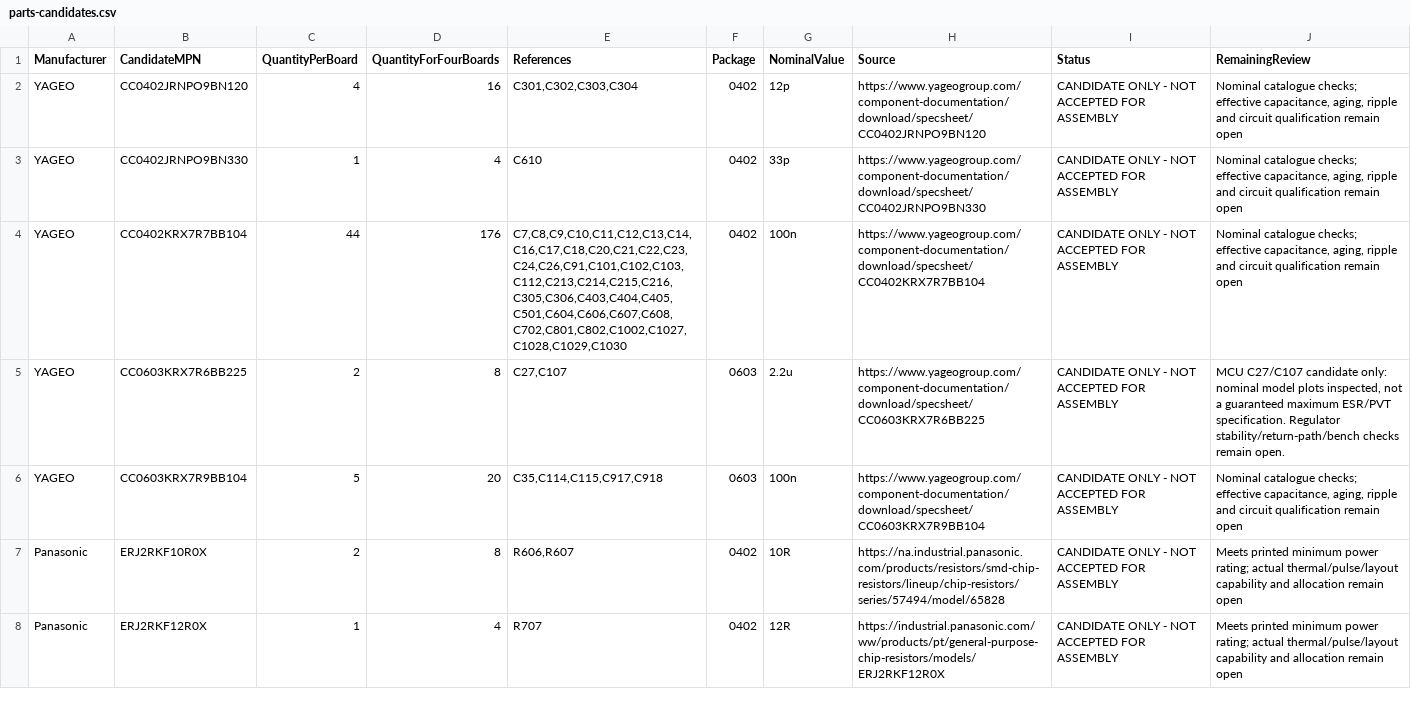
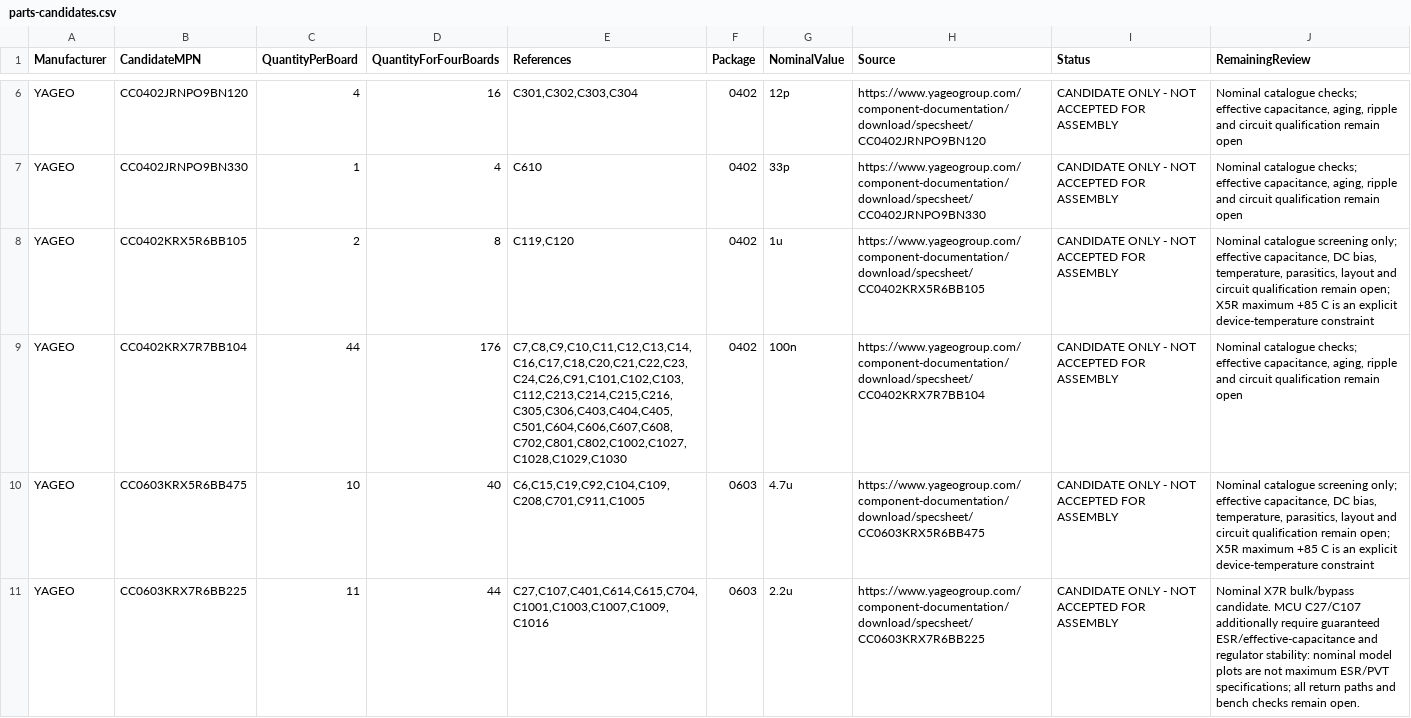
Before and after one commit to adlererik/voicevault, a CSV file: hardware/rev-b/parts-candidates.csv, drawn as a sheet; only a part is shown, gaps mark what is left out; the shorter side is filled out with more unchanged rows; the diff covers the shown part only.

Commit message:
Screen additional capacitor candidates and reject tolerance mismatches

```diff
--- a/hardware/rev-b/parts-candidates.csv
+++ b/hardware/rev-b/parts-candidates.csv
@@ -3,3 +7,5 @@ YAGEO,CC0402JRNPO9BN120,4,16,"C301,C302,C303,C304",0402,12p,https://www.yageogro
 YAGEO,CC0402JRNPO9BN330,1,4,C610,0402,33p,https://www.yageogroup.com/component-documentation/download/specsheet/CC0402JRNPO9BN330,CANDIDATE ONLY - NOT ACCEPTED FOR ASSEMBLY,"Nominal catalogue checks; effective capacitance, aging, ripple and circuit qualification remain open"
+YAGEO,CC0402KRX5R6BB105,2,8,"C119,C120",0402,1u,https://www.yageogroup.com/component-documentation/download/specsheet/CC0402KRX5R6BB105,CANDIDATE ONLY - NOT ACCEPTED FOR ASSEMBLY,"Nominal catalogue screening only; effective capacitance, DC bias, temperature, parasitics, layout and circuit qualification remain open; X5R maximum +85 C is an explicit device-temperature constraint"
 YAGEO,CC0402KRX7R7BB104,44,176,"C7,C8,C9,C10,C11,C12,C13,C14,C16,C17,C18,C20,C21,C22,C23,C24,C26,C91,C101,C102,C103,C112,C213,C214,C215,C216,C305,C306,C403,C404,C405,C501,C604,C606,C607,C608,C702,C801,C802,C1002,C1027,C1028,C1029,C1030",0402,100n,https://www.yageogroup.com/component-documentation/download/specsheet/CC0402KRX7R7BB104,CANDIDATE ONLY - NOT ACCEPTED FOR ASSEMBLY,"Nominal catalogue checks; effective capacitance, aging, ripple and circuit qualification remain open"
-YAGEO,CC0603KRX7R6BB225,2,8,"C27,C107",0603,2.2u,https://www.yageogroup.com/component-documentation/download/specsheet/CC0603KRX7R6BB225,CANDIDATE ONLY - NOT ACCEPTED FOR ASSEMBLY,"MCU C27/C107 candidate only: nominal model plots inspected, not a guaranteed maximum ESR/PVT specification. Regulator stability/return-path/bench checks remain open."
+YAGEO,CC0603KRX5R6BB475,10,40,"C6,C15,C19,C92,C104,C109,C208,C701,C911,C1005",0603,4.7u,https://www.yageogroup.com/component-documentation/download/specsheet/CC0603KRX5R6BB475,CANDIDATE ONLY - NOT ACCEPTED FOR ASSEMBLY,"Nominal catalogue screening only; effective capacitance, DC bias, temperature, parasitics, layout and circuit qualification remain open; X5R maximum +85 C is an explicit device-temperature constraint"
+YAGEO,CC0603KRX7R6BB225,11,44,"C27,C107,C401,C614,C615,C704,C1001,C1003,C1007,C1009,C1016",0603,2.2u,https://www.yageogroup.com/component-documentation/download/specsheet/CC0603KRX7R6BB225,CANDIDATE ONLY - NOT ACCEPTED FOR ASSEMBLY,Nominal X7R bulk/bypass candidate. MCU C27/C107 additionally require guaranteed ESR/effective-capacitance and regulator stability: nominal model plots are not maximum ESR/PVT specifications; all return paths and bench checks remain open.
```
Also changed, not shown: 7 added rows elsewhere in this file, 4 other files.
